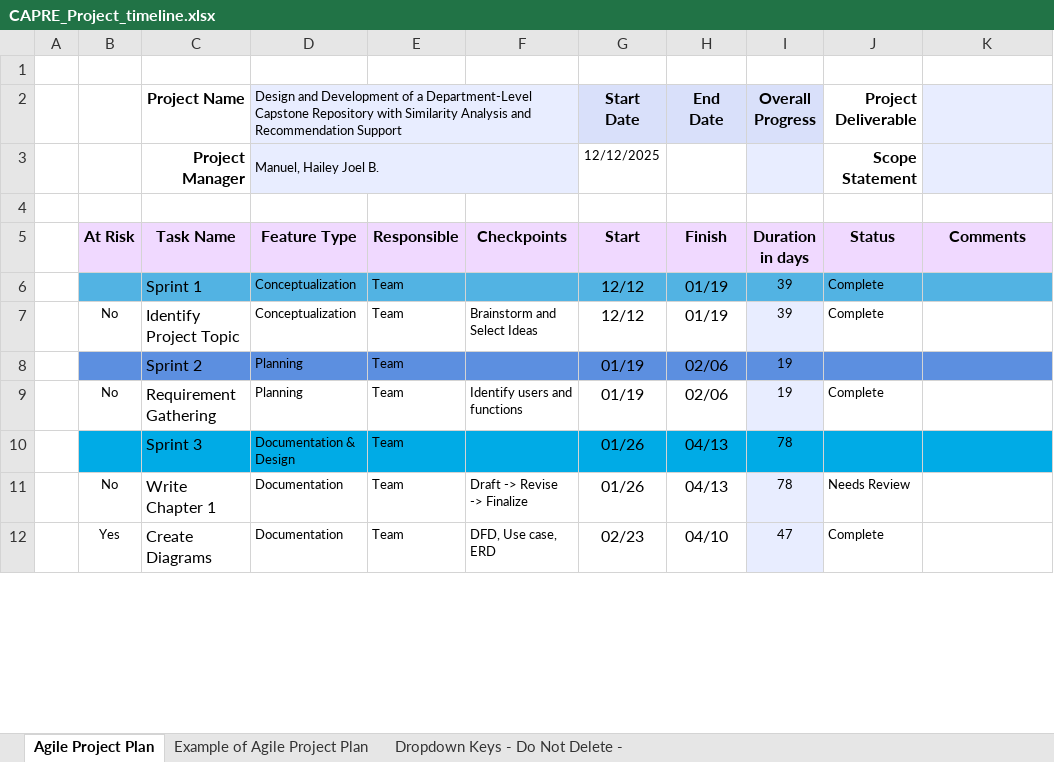
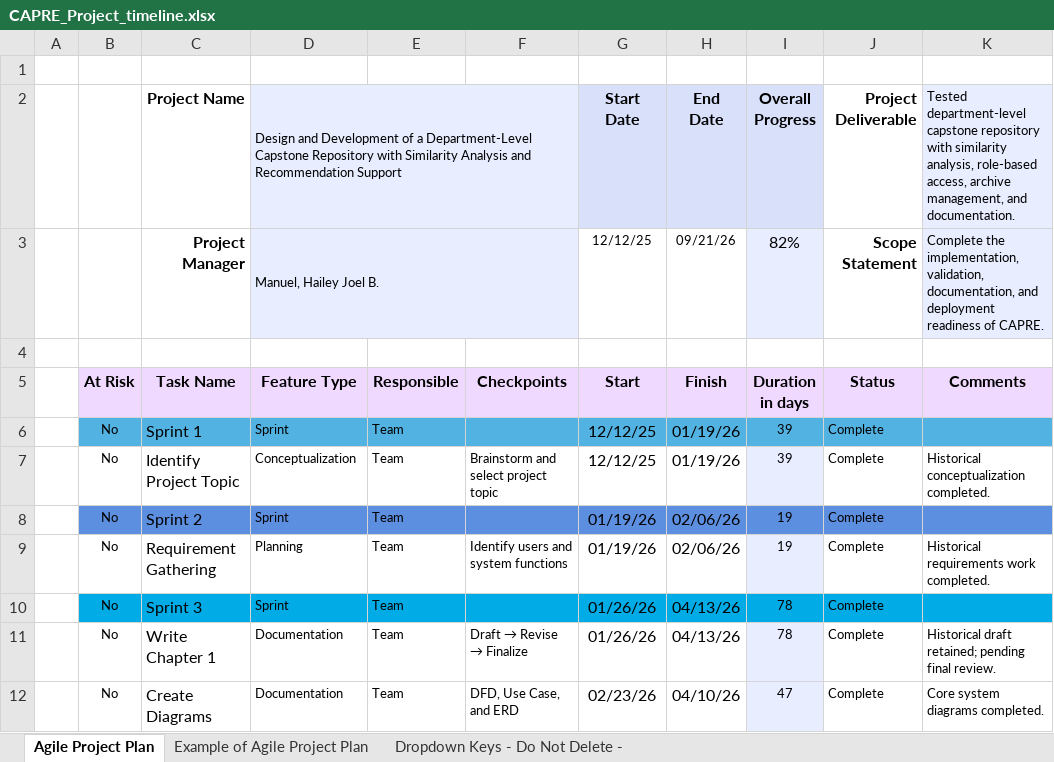
Before and after one commit to A-res-cd/capstone_repository, an Excel workbook: CAPRE_Project_timeline.xlsx, sheet Agile Project Plan, drawn as a sheet; only a part is shown; values as stored, in another font and other column widths than the file's, no borders; conditional formats not drawn; the diff covers the shown part only; the diff names each change by its address in the sheet, - before the commit and + after, or states it on an @@ line.

Commit message:
updated project timeline

```diff
--- a/CAPRE_Project_timeline.xlsx (sheet Agile Project Plan)
+++ b/CAPRE_Project_timeline.xlsx (sheet Agile Project Plan)
-K2: (empty)
+K2: Tested department-level capstone repository with similarity analysis, role-based access, archive management, and documentation.
-G3 (Start Date): 12/12/2025
+G3 (Start Date): 12/12/25
-H3 (End Date): (empty)
+H3 (End Date): 09/21/26
-I3 (Overall Progress): (empty)
+I3 (Overall Progress): 82%
-K3: (empty)
+K3: Complete the implementation, validation, documentation, and deployment readiness of CAPRE.
-B6: (empty)
+B6: No
-D6: Conceptualization
+D6: Sprint
-G6:G7 (Start Date): 12/12
+G6:G7 (Start Date): 12/12/25
-H6:H7 (End Date): 01/19
+H6:H7 (End Date): 01/19/26
-F7: Brainstorm and Select Ideas
+F7: Brainstorm and select project topic
-K7: (empty)
+K7: Historical conceptualization completed.
-B8: (empty)
+B8: No
-D8: Planning
+D8: Sprint
-G8:G9 (Start Date): 01/19
+G8:G9 (Start Date): 01/19/26
-H8:H9 (End Date): 02/06
+H8:H9 (End Date): 02/06/26
-J8 (Project Deliverable): (empty)
+J8 (Project Deliverable): Complete
-F9: Identify users and functions
+F9: Identify users and system functions
-K9: (empty)
+K9: Historical requirements work completed.
-B10: (empty)
+B10: No
-D10: Documentation & Design
+D10: Sprint
-G10:G11 (Start Date): 01/26
+G10:G11 (Start Date): 01/26/26
-H10:H11 (End Date): 04/13
+H10:H11 (End Date): 04/13/26
-J10 (Project Deliverable): (empty)
+J10 (Project Deliverable): Complete
@@ F11: Draft -> Revise -> Finalize → Draft → Revise → Finalize @@
-J11 (Project Deliverable): Needs Review
+J11 (Project Deliverable): Complete
-K11: (empty)
+K11: Historical draft retained; pending final review.
-B12: Yes
+B12: No
-F12: DFD, Use case, ERD
+F12: DFD, Use Case, and ERD
-G12 (Start Date): 02/23
+G12 (Start Date): 02/23/26
-H12 (End Date): 04/10
+H12 (End Date): 04/10/26
-K12: (empty)
+K12: Core system diagrams completed.
```
Also changed, not shown: 38 added rows, 1 removed row, 30 edited cells and cell formats elsewhere in this sheet, charts or pictures.
